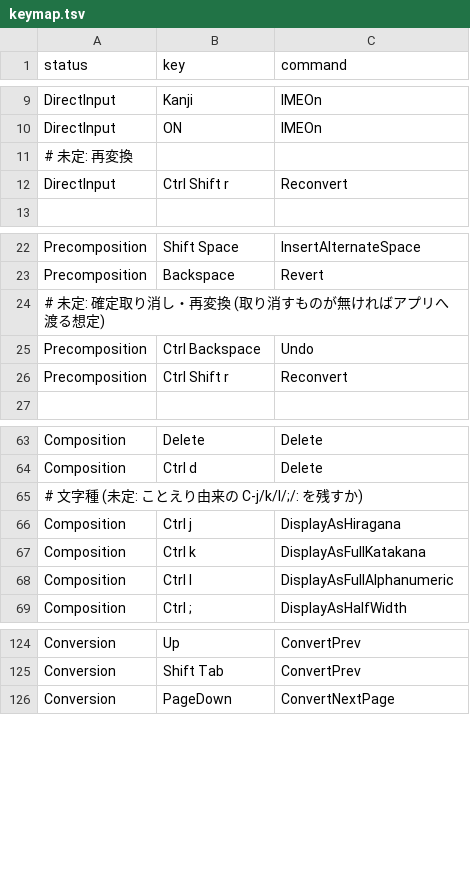
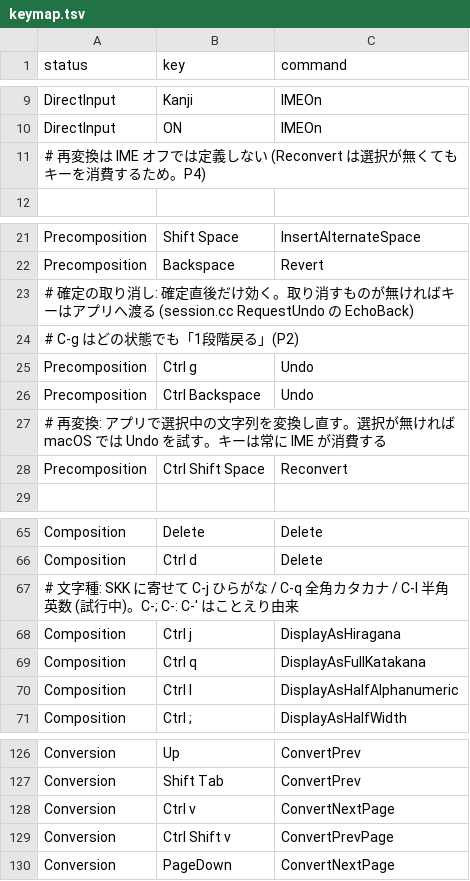
Before and after one commit to podhmo/im-sandbox, a TSV file: mozc/keymap.tsv, drawn as a sheet; only a part is shown, gaps mark what is left out; the diff covers the shown part only.

```diff
--- a/mozc/keymap.tsv
+++ b/mozc/keymap.tsv
@@ -10,4 +10,3 @@ DirectInput	Kanji	IMEOn
 DirectInput	ON	IMEOn
-# 未定: 再変換
-DirectInput	Ctrl Shift r	Reconvert
+# 再変換は IME オフでは定義しない (Reconvert は選択が無くてもキーを消費するため。P4)
 
@@ -23,5 +22,8 @@ Precomposition	Shift Space	InsertAlternateSpace
 Precomposition	Backspace	Revert
-# 未定: 確定取り消し・再変換 (取り消すものが無ければアプリへ渡る想定)
+# 確定の取り消し: 確定直後だけ効く。取り消すものが無ければキーはアプリへ渡る (session.cc RequestUndo の EchoBack)
+# C-g はどの状態でも「1段階戻る」(P2)
+Precomposition	Ctrl g	Undo
 Precomposition	Ctrl Backspace	Undo
-Precomposition	Ctrl Shift r	Reconvert
+# 再変換: アプリで選択中の文字列を変換し直す。選択が無ければ macOS では Undo を試す。キーは常に IME が消費する
+Precomposition	Ctrl Shift Space	Reconvert
 
@@ -64,6 +66,6 @@ Composition	Delete	Delete
 Composition	Ctrl d	Delete
-# 文字種 (未定: ことえり由来の C-j/k/l/;/: を残すか)
+# 文字種: SKK に寄せて C-j ひらがな / C-q 全角カタカナ / C-l 半角英数 (試行中)。C-; C-: C-' はことえり由来
 Composition	Ctrl j	DisplayAsHiragana
-Composition	Ctrl k	DisplayAsFullKatakana
-Composition	Ctrl l	DisplayAsFullAlphanumeric
+Composition	Ctrl q	DisplayAsFullKatakana
+Composition	Ctrl l	DisplayAsHalfAlphanumeric
 Composition	Ctrl ;	DisplayAsHalfWidth
@@ -125,2 +127,4 @@ Conversion	Up	ConvertPrev
 Conversion	Shift Tab	ConvertPrev
+Conversion	Ctrl v	ConvertNextPage
+Conversion	Ctrl Shift v	ConvertPrevPage
 Conversion	PageDown	ConvertNextPage
```
Also changed, not shown: 2 edited cells elsewhere in this file, 3 other files.
